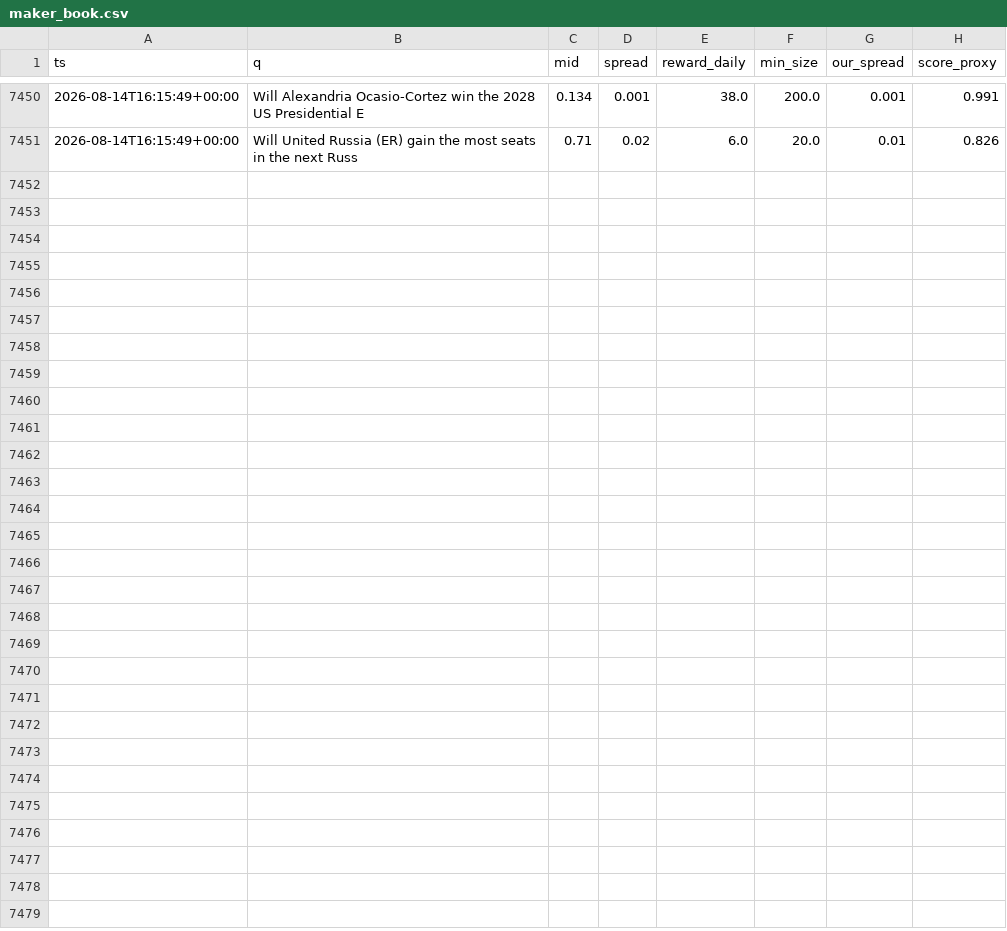
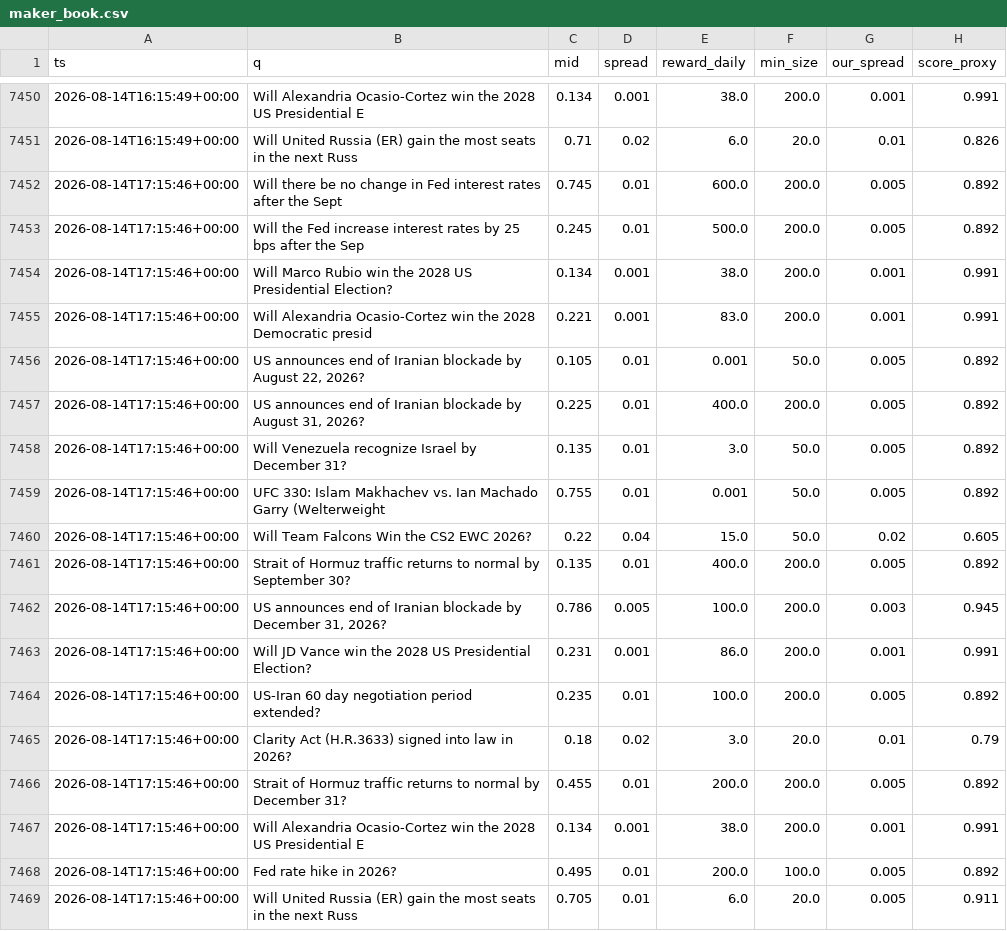
Before and after one commit to Savi-Swar/desk, a CSV file: collected/maker_book.csv, drawn as a sheet; only a part is shown, gaps mark what is left out.

```diff
--- a/collected/maker_book.csv
+++ b/collected/maker_book.csv
@@ -7451 +7451,19 @@ ts,q,mid,spread,reward_daily,min_size,our_spread,score_proxy
 2026-08-14T16:15:49+00:00,Will United Russia (ER) gain the most seats in the next Russ,0.71,0.02,6.0,20.0,0.01,0.826
+2026-08-14T17:15:46+00:00,Will there be no change in Fed interest rates after the Sept,0.745,0.01,600.0,200.0,0.005,0.892
+2026-08-14T17:15:46+00:00,Will the Fed increase interest rates by 25 bps after the Sep,0.245,0.01,500.0,200.0,0.005,0.892
+2026-08-14T17:15:46+00:00,Will Marco Rubio win the 2028 US Presidential Election?,0.134,0.001,38.0,200.0,0.001,0.991
+2026-08-14T17:15:46+00:00,Will Alexandria Ocasio-Cortez win the 2028 Democratic presid,0.221,0.001,83.0,200.0,0.001,0.991
+2026-08-14T17:15:46+00:00,"US announces end of Iranian blockade by August 22, 2026?",0.105,0.01,0.001,50.0,0.005,0.892
+2026-08-14T17:15:46+00:00,"US announces end of Iranian blockade by August 31, 2026?",0.225,0.01,400.0,200.0,0.005,0.892
+2026-08-14T17:15:46+00:00,Will Venezuela recognize Israel by December 31?,0.135,0.01,3.0,50.0,0.005,0.892
+2026-08-14T17:15:46+00:00,UFC 330: Islam Makhachev vs. Ian Machado Garry (Welterweight,0.755,0.01,0.001,50.0,0.005,0.892
+2026-08-14T17:15:46+00:00,Will Team Falcons Win the CS2 EWC 2026?,0.22,0.04,15.0,50.0,0.02,0.605
+2026-08-14T17:15:46+00:00,Strait of Hormuz traffic returns to normal by September 30?,0.135,0.01,400.0,200.0,0.005,0.892
+2026-08-14T17:15:46+00:00,"US announces end of Iranian blockade by December 31, 2026?",0.786,0.005,100.0,200.0,0.003,0.945
+2026-08-14T17:15:46+00:00,Will JD Vance win the 2028 US Presidential Election?,0.231,0.001,86.0,200.0,0.001,0.991
+2026-08-14T17:15:46+00:00,US-Iran 60 day negotiation period extended?,0.235,0.01,100.0,200.0,0.005,0.892
+2026-08-14T17:15:46+00:00,Clarity Act (H.R.3633) signed into law in 2026?,0.18,0.02,3.0,20.0,0.01,0.79
+2026-08-14T17:15:46+00:00,Strait of Hormuz traffic returns to normal by December 31?,0.455,0.01,200.0,200.0,0.005,0.892
+2026-08-14T17:15:46+00:00,Will Alexandria Ocasio-Cortez win the 2028 US Presidential E,0.134,0.001,38.0,200.0,0.001,0.991
+2026-08-14T17:15:46+00:00,Fed rate hike in 2026?,0.495,0.01,200.0,100.0,0.005,0.892
+2026-08-14T17:15:46+00:00,Will United Russia (ER) gain the most seats in the next Russ,0.705,0.01,6.0,20.0,0.005,0.911
```
Also changed, not shown: collected/maker_net.csv, collected/maker_net3.csv, 1 other file.
